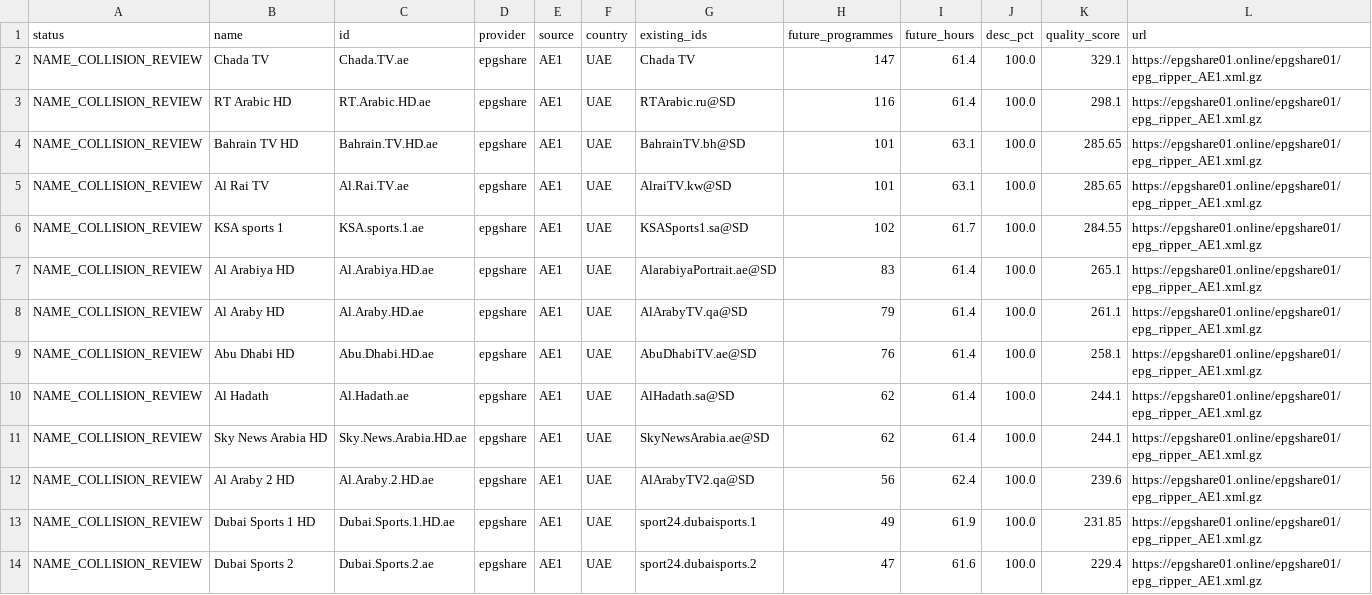
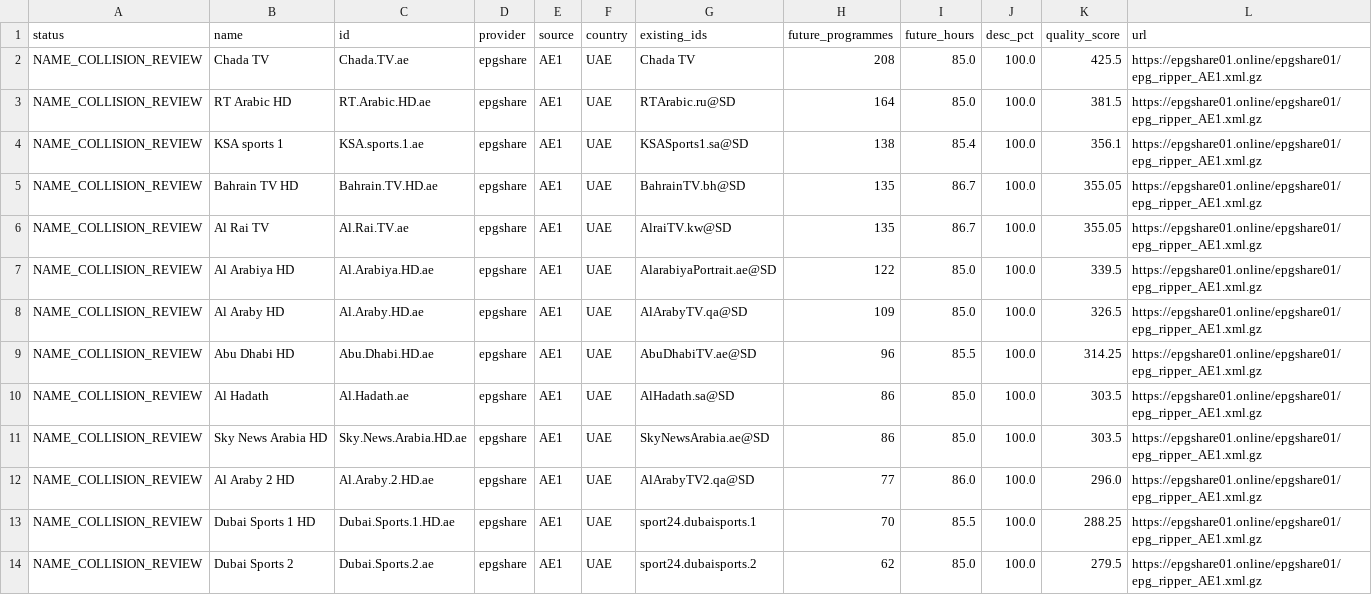
Before and after one commit to wacayoub/EPG-Scrapers, a CSV file: reports/unmapped-arab-fallback-review.csv, drawn as a sheet; only a part is shown; the diff covers the shown part only.

```diff
--- a/reports/unmapped-arab-fallback-review.csv
+++ b/reports/unmapped-arab-fallback-review.csv
@@ -1,14 +1,14 @@
 status,name,id,provider,source,country,existing_ids,future_programmes,future_hours,desc_pct,quality_score,url
-NAME_COLLISION_REVIEW,Chada TV,Chada.TV.ae,epgshare,AE1,UAE,Chada TV,147,61.4,100.0,329.1,https://epgshare01.online/epgshare01/epg_ripper_AE1.xml.gz
-NAME_COLLISION_REVIEW,RT Arabic HD,RT.Arabic.HD.ae,epgshare,AE1,UAE,RTArabic.ru@SD,116,61.4,100.0,298.1,https://epgshare01.online/epgshare01/epg_ripper_AE1.xml.gz
-NAME_COLLISION_REVIEW,Bahrain TV HD,Bahrain.TV.HD.ae,epgshare,AE1,UAE,BahrainTV.bh@SD,101,63.1,100.0,285.65,https://epgshare01.online/epgshare01/epg_ripper_AE1.xml.gz
-NAME_COLLISION_REVIEW,Al Rai TV,Al.Rai.TV.ae,epgshare,AE1,UAE,AlraiTV.kw@SD,101,63.1,100.0,285.65,https://epgshare01.online/epgshare01/epg_ripper_AE1.xml.gz
-NAME_COLLISION_REVIEW,KSA sports 1,KSA.sports.1.ae,epgshare,AE1,UAE,KSASports1.sa@SD,102,61.7,100.0,284.55,https://epgshare01.online/epgshare01/epg_ripper_AE1.xml.gz
-NAME_COLLISION_REVIEW,Al Arabiya HD,Al.Arabiya.HD.ae,epgshare,AE1,UAE,AlarabiyaPortrait.ae@SD,83,61.4,100.0,265.1,https://epgshare01.online/epgshare01/epg_ripper_AE1.xml.gz
-NAME_COLLISION_REVIEW,Al Araby HD,Al.Araby.HD.ae,epgshare,AE1,UAE,AlArabyTV.qa@SD,79,61.4,100.0,261.1,https://epgshare01.online/epgshare01/epg_ripper_AE1.xml.gz
-NAME_COLLISION_REVIEW,Abu Dhabi HD,Abu.Dhabi.HD.ae,epgshare,AE1,UAE,AbuDhabiTV.ae@SD,76,61.4,100.0,258.1,https://epgshare01.online/epgshare01/epg_ripper_AE1.xml.gz
-NAME_COLLISION_REVIEW,Al Hadath,Al.Hadath.ae,epgshare,AE1,UAE,AlHadath.sa@SD,62,61.4,100.0,244.1,https://epgshare01.online/epgshare01/epg_ripper_AE1.xml.gz
-NAME_COLLISION_REVIEW,Sky News Arabia HD,Sky.News.Arabia.HD.ae,epgshare,AE1,UAE,SkyNewsArabia.ae@SD,62,61.4,100.0,244.1,https://epgshare01.online/epgshare01/epg_ripper_AE1.xml.gz
-NAME_COLLISION_REVIEW,Al Araby 2 HD,Al.Araby.2.HD.ae,epgshare,AE1,UAE,AlArabyTV2.qa@SD,56,62.4,100.0,239.6,https://epgshare01.online/epgshare01/epg_ripper_AE1.xml.gz
-NAME_COLLISION_REVIEW,Dubai Sports 1 HD,Dubai.Sports.1.HD.ae,epgshare,AE1,UAE,sport24.dubaisports.1,49,61.9,100.0,231.85,https://epgshare01.online/epgshare01/epg_ripper_AE1.xml.gz
-NAME_COLLISION_REVIEW,Dubai Sports 2,Dubai.Sports.2.ae,epgshare,AE1,UAE,sport24.dubaisports.2,47,61.6,100.0,229.4,https://epgshare01.online/epgshare01/epg_ripper_AE1.xml.gz
+NAME_COLLISION_REVIEW,Chada TV,Chada.TV.ae,epgshare,AE1,UAE,Chada TV,208,85.0,100.0,425.5,https://epgshare01.online/epgshare01/epg_ripper_AE1.xml.gz
+NAME_COLLISION_REVIEW,RT Arabic HD,RT.Arabic.HD.ae,epgshare,AE1,UAE,RTArabic.ru@SD,164,85.0,100.0,381.5,https://epgshare01.online/epgshare01/epg_ripper_AE1.xml.gz
+NAME_COLLISION_REVIEW,KSA sports 1,KSA.sports.1.ae,epgshare,AE1,UAE,KSASports1.sa@SD,138,85.4,100.0,356.1,https://epgshare01.online/epgshare01/epg_ripper_AE1.xml.gz
+NAME_COLLISION_REVIEW,Bahrain TV HD,Bahrain.TV.HD.ae,epgshare,AE1,UAE,BahrainTV.bh@SD,135,86.7,100.0,355.05,https://epgshare01.online/epgshare01/epg_ripper_AE1.xml.gz
+NAME_COLLISION_REVIEW,Al Rai TV,Al.Rai.TV.ae,epgshare,AE1,UAE,AlraiTV.kw@SD,135,86.7,100.0,355.05,https://epgshare01.online/epgshare01/epg_ripper_AE1.xml.gz
+NAME_COLLISION_REVIEW,Al Arabiya HD,Al.Arabiya.HD.ae,epgshare,AE1,UAE,AlarabiyaPortrait.ae@SD,122,85.0,100.0,339.5,https://epgshare01.online/epgshare01/epg_ripper_AE1.xml.gz
+NAME_COLLISION_REVIEW,Al Araby HD,Al.Araby.HD.ae,epgshare,AE1,UAE,AlArabyTV.qa@SD,109,85.0,100.0,326.5,https://epgshare01.online/epgshare01/epg_ripper_AE1.xml.gz
+NAME_COLLISION_REVIEW,Abu Dhabi HD,Abu.Dhabi.HD.ae,epgshare,AE1,UAE,AbuDhabiTV.ae@SD,96,85.5,100.0,314.25,https://epgshare01.online/epgshare01/epg_ripper_AE1.xml.gz
+NAME_COLLISION_REVIEW,Al Hadath,Al.Hadath.ae,epgshare,AE1,UAE,AlHadath.sa@SD,86,85.0,100.0,303.5,https://epgshare01.online/epgshare01/epg_ripper_AE1.xml.gz
+NAME_COLLISION_REVIEW,Sky News Arabia HD,Sky.News.Arabia.HD.ae,epgshare,AE1,UAE,SkyNewsArabia.ae@SD,86,85.0,100.0,303.5,https://epgshare01.online/epgshare01/epg_ripper_AE1.xml.gz
+NAME_COLLISION_REVIEW,Al Araby 2 HD,Al.Araby.2.HD.ae,epgshare,AE1,UAE,AlArabyTV2.qa@SD,77,86.0,100.0,296.0,https://epgshare01.online/epgshare01/epg_ripper_AE1.xml.gz
+NAME_COLLISION_REVIEW,Dubai Sports 1 HD,Dubai.Sports.1.HD.ae,epgshare,AE1,UAE,sport24.dubaisports.1,70,85.5,100.0,288.25,https://epgshare01.online/epgshare01/epg_ripper_AE1.xml.gz
+NAME_COLLISION_REVIEW,Dubai Sports 2,Dubai.Sports.2.ae,epgshare,AE1,UAE,sport24.dubaisports.2,62,85.0,100.0,279.5,https://epgshare01.online/epgshare01/epg_ripper_AE1.xml.gz
```
Also changed, not shown: 1 added row, 1 removed row and 11 edited cells elsewhere in this file, 3 other files.
